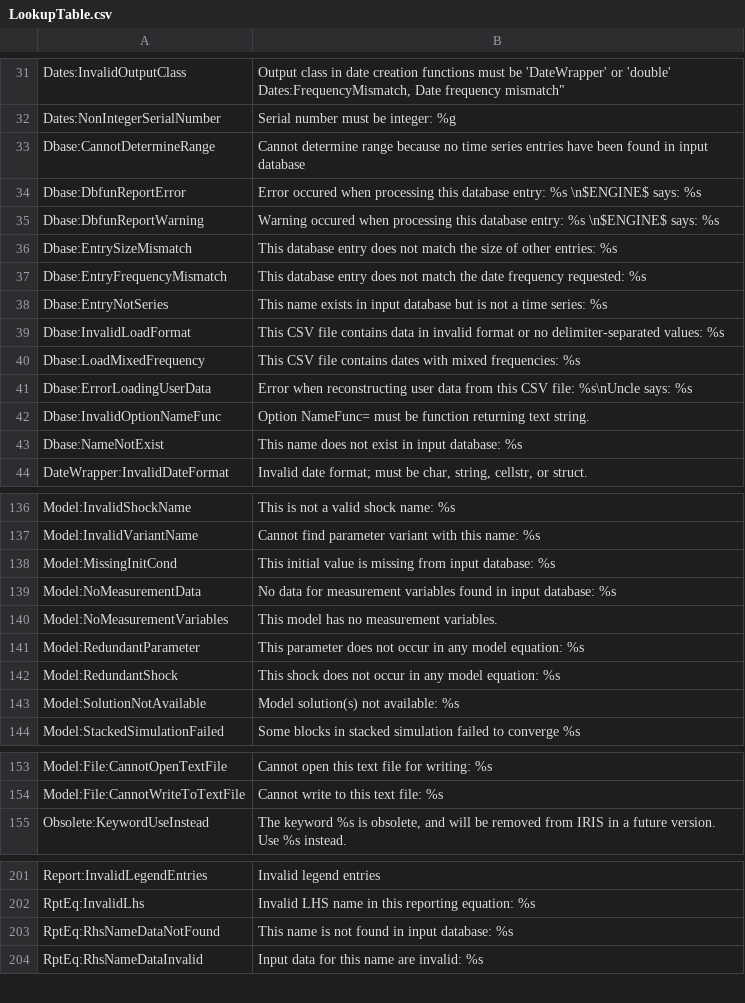
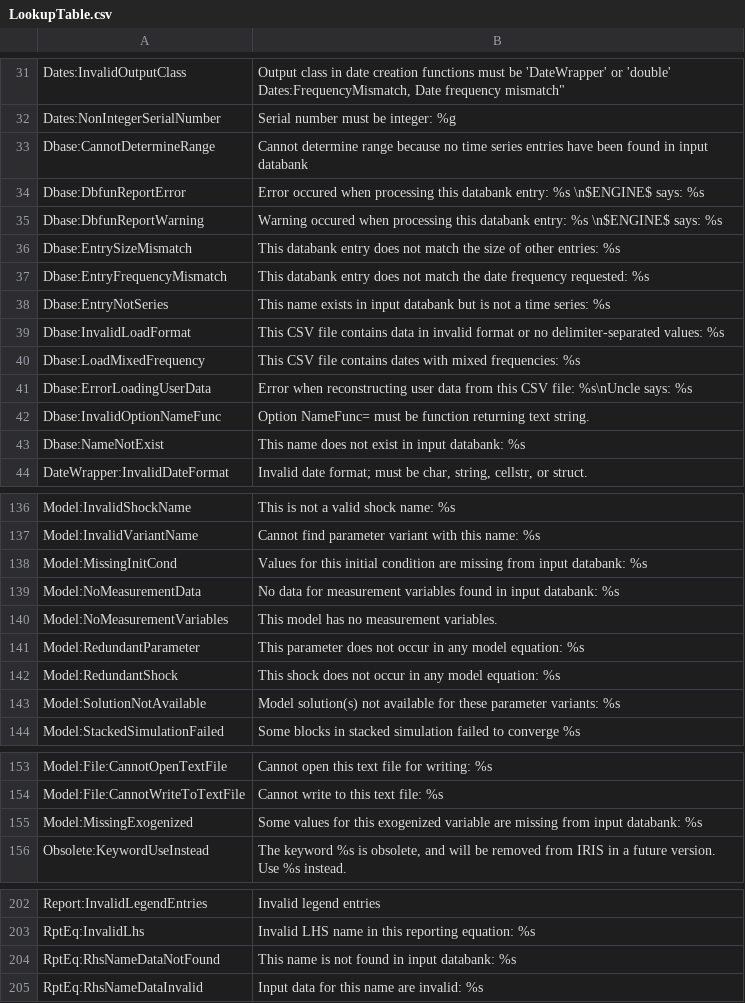
Before and after one commit to IRIS-Solutions-Team/IRIS-Toolbox, a CSV file: +exception/LookupTable.csv, drawn as a sheet; only a part is shown, gaps mark what is left out; the diff covers the shown part only.

```diff
--- a/+exception/LookupTable.csv
+++ b/+exception/LookupTable.csv
@@ -33,8 +33,8 @@ Dates:FrequencyMismatch, "Date frequency mismatch"
 Dates:NonIntegerSerialNumber, "Serial number must be integer: %g"
-Dbase:CannotDetermineRange,Cannot determine range because no time series entries have been found in input database
-Dbase:DbfunReportError,Error occured when processing this database entry: %s \n$ENGINE$ says: %s
-Dbase:DbfunReportWarning,Warning occured when processing this database entry: %s \n$ENGINE$ says: %s
-Dbase:EntrySizeMismatch,This database entry does not match the size of other entries: %s
-Dbase:EntryFrequencyMismatch,This database entry does not match the date frequency requested: %s
-Dbase:EntryNotSeries,This name exists in input database but is not a time series: %s
+Dbase:CannotDetermineRange,Cannot determine range because no time series entries have been found in input databank
+Dbase:DbfunReportError,Error occured when processing this databank entry: %s \n$ENGINE$ says: %s
+Dbase:DbfunReportWarning,Warning occured when processing this databank entry: %s \n$ENGINE$ says: %s
+Dbase:EntrySizeMismatch,This databank entry does not match the size of other entries: %s
+Dbase:EntryFrequencyMismatch,This databank entry does not match the date frequency requested: %s
+Dbase:EntryNotSeries,This name exists in input databank but is not a time series: %s
 Dbase:InvalidLoadFormat, This CSV file contains data in invalid format or no delimiter-separated values: %s
@@ -43,3 +43,3 @@ Dbase:ErrorLoadingUserData, Error when reconstructing user data from this CSV fi
 Dbase:InvalidOptionNameFunc, Option NameFunc= must be function returning text string.
-Dbase:NameNotExist,This name does not exist in input database: %s
+Dbase:NameNotExist,This name does not exist in input databank: %s
 DateWrapper:InvalidDateFormat,"Invalid date format; must be char, string, cellstr, or struct."
@@ -138,4 +138,4 @@ Model:InvalidShockName,This is not a valid shock name: %s
 Model:InvalidVariantName,Cannot find parameter variant with this name: %s
-Model:MissingInitCond,This initial value is missing from input database: %s
-Model:NoMeasurementData,No data for measurement variables found in input database: %s
+Model:MissingInitCond,Values for this initial condition are missing from input databank: %s
+Model:NoMeasurementData,No data for measurement variables found in input databank: %s
 Model:NoMeasurementVariables, This model has no measurement variables.
@@ -143,3 +143,3 @@ Model:RedundantParameter,This parameter does not occur in any model equation: %s
 Model:RedundantShock,This shock does not occur in any model equation: %s
-Model:SolutionNotAvailable,Model solution(s) not available: %s
+Model:SolutionNotAvailable,Model solution(s) not available for these parameter variants: %s
 Model:StackedSimulationFailed,Some blocks in stacked simulation failed to converge %s
@@ -155,2 +155,3 @@ Model:File:CannotOpenTextFile, Cannot open this text file for writing: %s
 Model:File:CannotWriteToTextFile, Cannot write to this text file: %s
+Model:MissingExogenized, Some values for this exogenized variable are missing from input databank: %s
 Obsolete:KeywordUseInstead,"The keyword %s is obsolete, and will be removed from IRIS in a future version. Use %s instead."
@@ -203,3 +204,3 @@ Report:InvalidLegendEntries,Invalid legend entries
 RptEq:InvalidLhs,Invalid LHS name in this reporting equation: %s
-RptEq:RhsNameDataNotFound,This name is not found in input database: %s
+RptEq:RhsNameDataNotFound,This name is not found in input databank: %s
 RptEq:RhsNameDataInvalid,Input data for this name are invalid: %s
```
Also changed, not shown: 1 edited cell elsewhere in this file, 4 other files.
